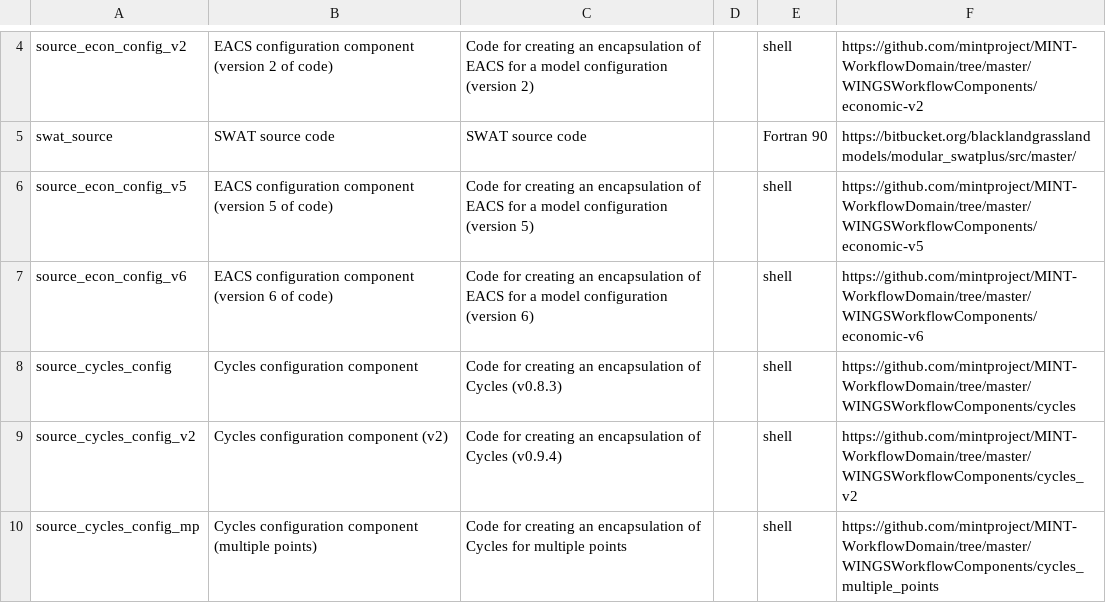
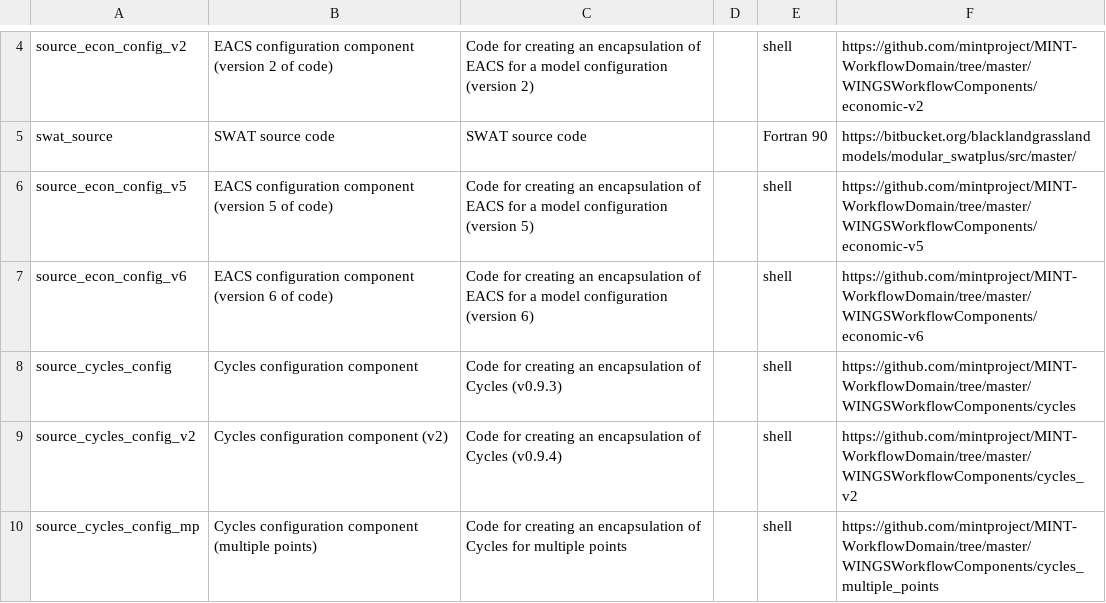
Before and after one commit to mintproject/ModelCatalog, a CSV file: Data/SourceCode.csv, drawn as a sheet; only a part is shown, gaps mark what is left out.

Commit message:
Update SourceCode.csv

```diff
--- a/Data/SourceCode.csv
+++ b/Data/SourceCode.csv
@@ -7,3 +7,3 @@ source_econ_config_v5,EACS configuration component (version 5 of code),Code for
 source_econ_config_v6,EACS configuration component (version 6 of code),Code for creating an encapsulation of EACS for a model configuration (version 6),,shell,https://github.com/mintproject/MINT-WorkflowDomain/tree/master/WINGSWorkflowComponents/economic-v6
-source_cycles_config,Cycles configuration component,Code for creating an encapsulation of Cycles (v0.8.3),,shell,https://github.com/mintproject/MINT-WorkflowDomain/tree/master/WINGSWorkflowComponents/cycles
+source_cycles_config,Cycles configuration component,Code for creating an encapsulation of Cycles (v0.9.3),,shell,https://github.com/mintproject/MINT-WorkflowDomain/tree/master/WINGSWorkflowComponents/cycles
 source_cycles_config_v2,Cycles configuration component (v2),Code for creating an encapsulation of Cycles (v0.9.4),,shell,https://github.com/mintproject/MINT-WorkflowDomain/tree/master/WINGSWorkflowComponents/cycles_v2
```
